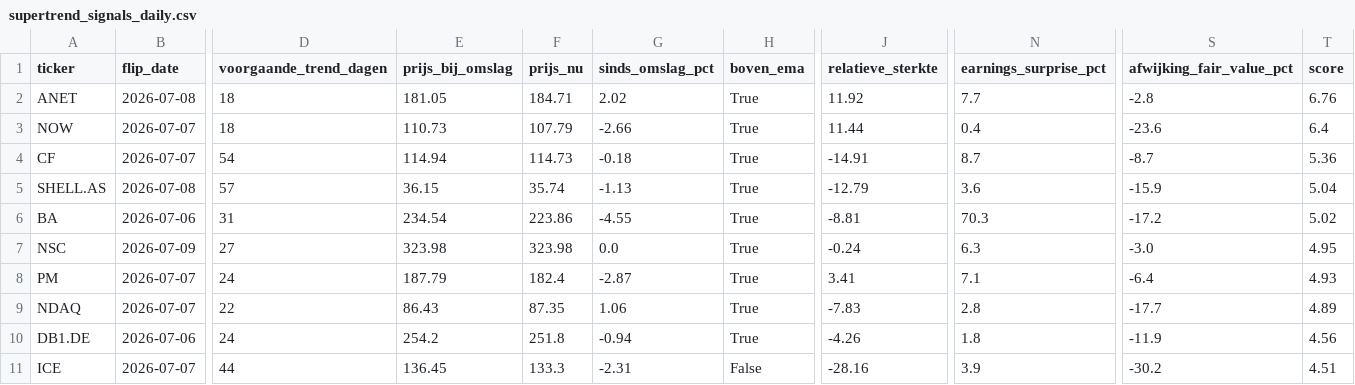
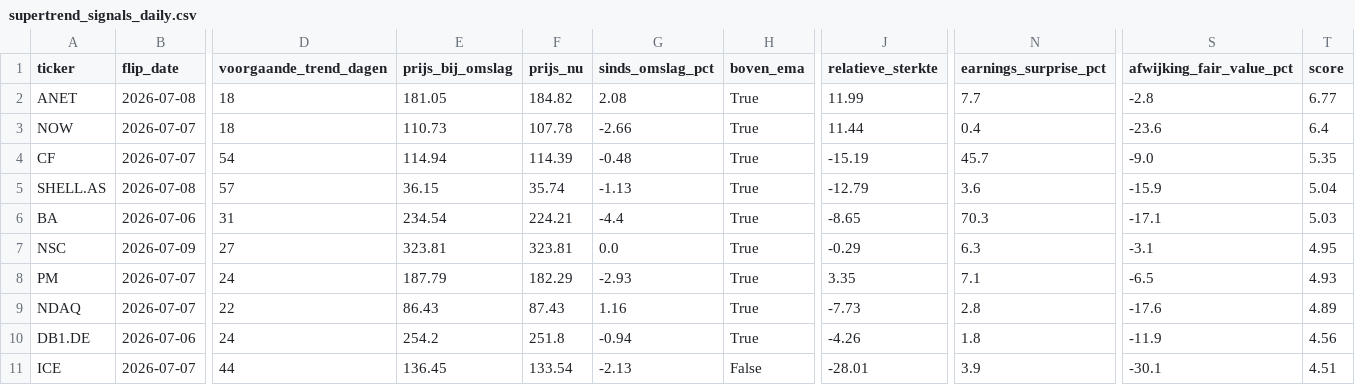
Before and after one commit to hestey-star/hestys-stock-screener, a CSV file: supertrend_signals_daily.csv, drawn as a sheet; only a part is shown, gaps mark what is left out; the diff covers the shown part only; the diff names each change by its address in the sheet, - before the commit and + after, or states it on an @@ line.

```diff
--- a/supertrend_signals_daily.csv
+++ b/supertrend_signals_daily.csv
-F2 (prijs_nu): 184.71
+F2 (prijs_nu): 184.82
-G2 (sinds_omslag_pct): 2.02
+G2 (sinds_omslag_pct): 2.08
-J2 (relatieve_sterkte): 11.92
+J2 (relatieve_sterkte): 11.99
-T2 (score): 6.76
+T2 (score): 6.77
-F3 (prijs_nu): 107.79
+F3 (prijs_nu): 107.78
-F4 (prijs_nu): 114.73
+F4 (prijs_nu): 114.39
-G4 (sinds_omslag_pct): -0.18
+G4 (sinds_omslag_pct): -0.48
-J4 (relatieve_sterkte): -14.91
+J4 (relatieve_sterkte): -15.19
-N4 (earnings_surprise_pct): 8.7
+N4 (earnings_surprise_pct): 45.7
-S4 (afwijking_fair_value_pct): -8.7
+S4 (afwijking_fair_value_pct): -9.0
-T4 (score): 5.36
+T4 (score): 5.35
-F6 (prijs_nu): 223.86
+F6 (prijs_nu): 224.21
-G6 (sinds_omslag_pct): -4.55
+G6 (sinds_omslag_pct): -4.4
-J6 (relatieve_sterkte): -8.81
+J6 (relatieve_sterkte): -8.65
-S6 (afwijking_fair_value_pct): -17.2
+S6 (afwijking_fair_value_pct): -17.1
-T6 (score): 5.02
+T6 (score): 5.03
-E7 (prijs_bij_omslag): 323.98
+E7 (prijs_bij_omslag): 323.81
-F7 (prijs_nu): 323.98
+F7 (prijs_nu): 323.81
-J7 (relatieve_sterkte): -0.24
+J7 (relatieve_sterkte): -0.29
-S7 (afwijking_fair_value_pct): -3.0
+S7 (afwijking_fair_value_pct): -3.1
-F8 (prijs_nu): 182.4
+F8 (prijs_nu): 182.29
-G8 (sinds_omslag_pct): -2.87
+G8 (sinds_omslag_pct): -2.93
-J8 (relatieve_sterkte): 3.41
+J8 (relatieve_sterkte): 3.35
-S8 (afwijking_fair_value_pct): -6.4
+S8 (afwijking_fair_value_pct): -6.5
-F9 (prijs_nu): 87.35
+F9 (prijs_nu): 87.43
-G9 (sinds_omslag_pct): 1.06
+G9 (sinds_omslag_pct): 1.16
-J9 (relatieve_sterkte): -7.83
+J9 (relatieve_sterkte): -7.73
-S9 (afwijking_fair_value_pct): -17.7
+S9 (afwijking_fair_value_pct): -17.6
-F11 (prijs_nu): 133.3
+F11 (prijs_nu): 133.54
-G11 (sinds_omslag_pct): -2.31
+G11 (sinds_omslag_pct): -2.13
-J11 (relatieve_sterkte): -28.16
+J11 (relatieve_sterkte): -28.01
-S11 (afwijking_fair_value_pct): -30.2
+S11 (afwijking_fair_value_pct): -30.1
```
Also changed, not shown: 14 edited cells elsewhere in this file, top_movers.csv.
